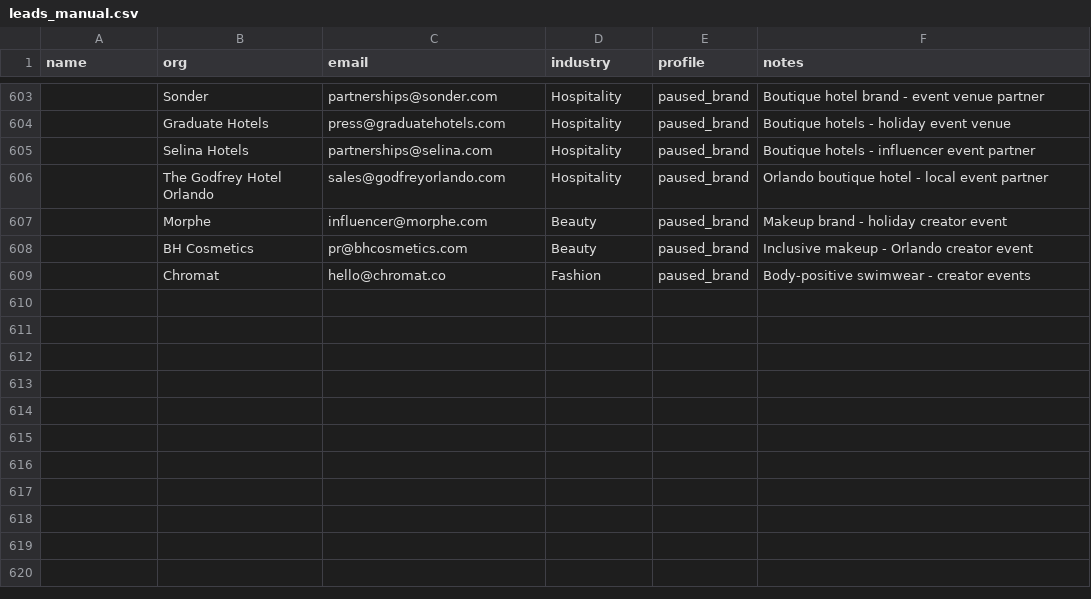
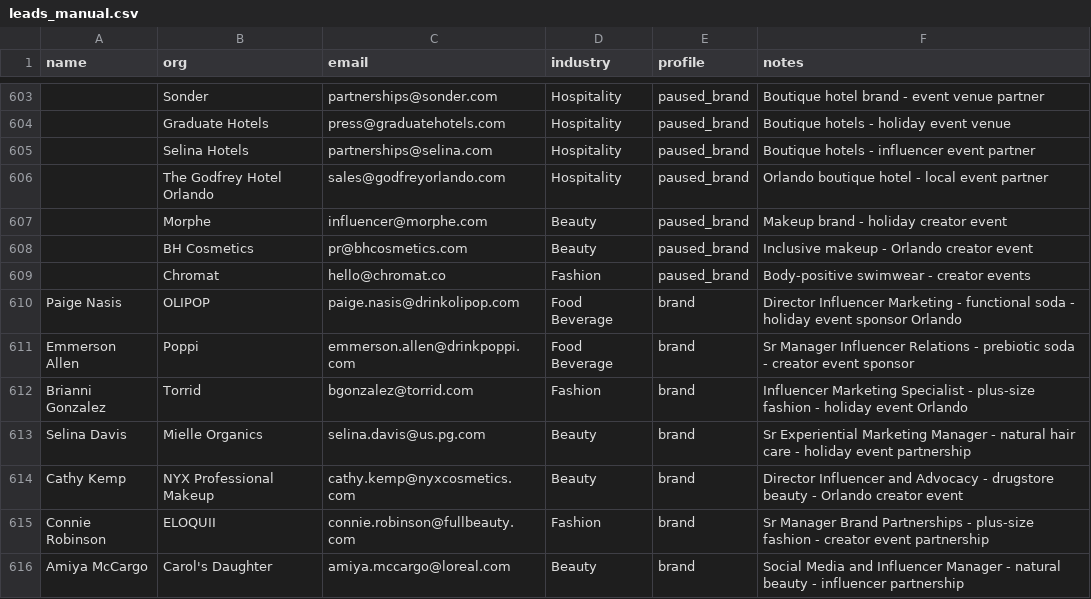
Before and after one commit to amapoundcake-png/danielle-npsbleads, a CSV file: leads_manual.csv, drawn as a sheet; only a part is shown, gaps mark what is left out; the diff names each change by its address in the sheet, - before the commit and + after, or states it on an @@ line.

```diff
--- a/leads_manual.csv
+++ b/leads_manual.csv
+row 610: Paige Nasis | OLIPOP | paige.nasis@drinkolipop.com | Food Beverage | brand | Director Influencer Marketing - functional soda - holiday event sponsor Orlando
+row 611: Emmerson Allen | Poppi | emmerson.allen@drinkpoppi.com | Food Beverage | brand | Sr Manager Influencer Relations - prebiotic soda - creator event sponsor
+row 612: Brianni Gonzalez | Torrid | bgonzalez@torrid.com | Fashion | brand | Influencer Marketing Specialist - plus-size fashion - holiday event Orlando
+row 613: Selina Davis | Mielle Organics | selina.davis@us.pg.com | Beauty | brand | Sr Experiential Marketing Manager - natural hair care - holiday event partnership
+row 614: Cathy Kemp | NYX Professional Makeup | cathy.kemp@nyxcosmetics.com | Beauty | brand | Director Influencer and Advocacy - drugstore beauty - Orlando creator event
+row 615: Connie Robinson | ELOQUII | connie.robinson@fullbeauty.com | Fashion | brand | Sr Manager Brand Partnerships - plus-size fashion - creator event partnership
+row 616: Amiya McCargo | Carol's Daughter | amiya.mccargo@loreal.com | Beauty | brand | Social Media and Influencer Manager - natural beauty - influencer partnership
```
